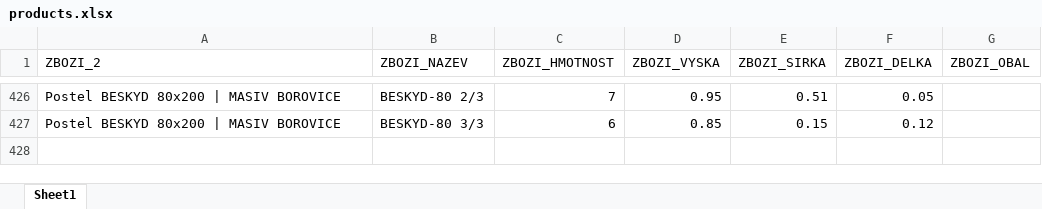
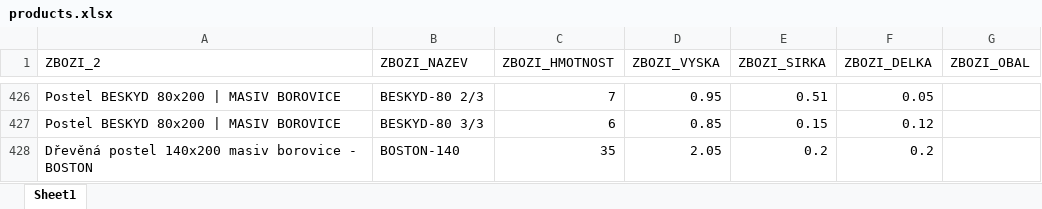
Before and after one commit to xaxamagyar/toptrans-prevodnik, an Excel workbook: products.xlsx, sheet Sheet1, drawn as a sheet; only a part is shown, gaps mark what is left out; values as stored, in another font and other column widths than the file's, no borders; the diff names each change by its address in the sheet, - before the commit and + after, or states it on an @@ line.

Commit message:
Aktualizace katalogu produktů - 07.07.2026 12:20

```diff
--- a/products.xlsx (sheet Sheet1)
+++ b/products.xlsx (sheet Sheet1)
+row 428: Dřevěná postel 140x200 masiv borovice - BOSTON | BOSTON-140 | 35 | 2.05 | 0.2 | 0.2
```
